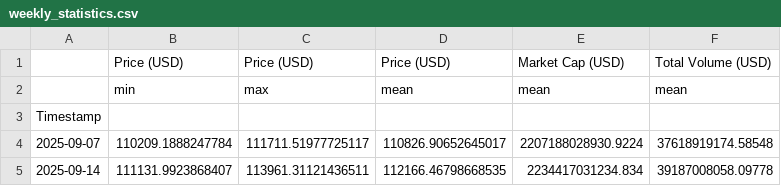
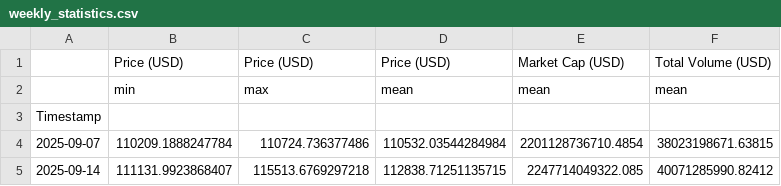
Before and after one commit to giladAlboher/pandas_-project, a CSV file: data/weekly_statistics.csv, drawn as a sheet.

```diff
--- a/data/weekly_statistics.csv
+++ b/data/weekly_statistics.csv
@@ -3,3 +3,3 @@
 Timestamp,,,,,
-2025-09-07,110209.1888247784,111711.51977725117,110826.90652645017,2207188028930.9224,37618919174.58548
-2025-09-14,111131.9923868407,113961.31121436511,112166.46798668535,2234417031234.834,39187008058.09778
+2025-09-07,110209.1888247784,110724.736377486,110532.03544284984,2201128736710.4854,38023198671.63815
+2025-09-14,111131.9923868407,115513.6769297218,112838.71251135715,2247714049322.085,40071285990.82412
```
Also changed, not shown: data/bitcoin_prices_week.csv, 1 other file.
